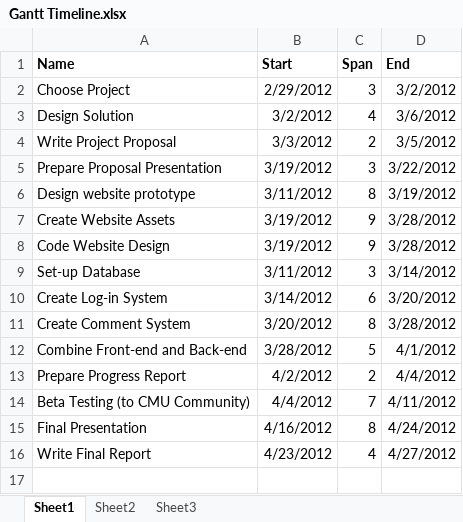
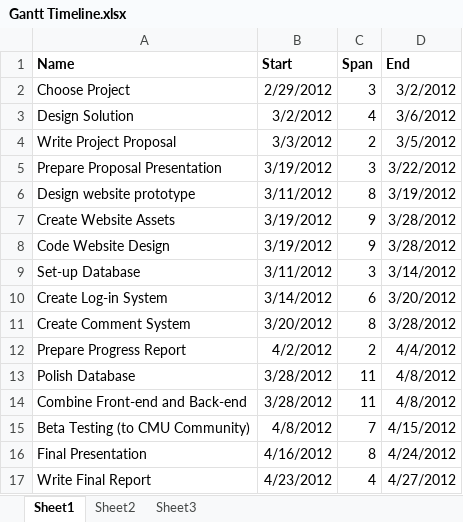
Before and after one commit to jtumarki/TechCommProject, an Excel workbook: Gantt Timeline.xlsx, sheet Sheet1, drawn as a sheet; values as stored, in another font and other column widths than the file's, no borders; charts and pictures not drawn; removed rows and columns are numbered as before the commit, all else as after; the diff names each change by its address in the sheet, - before the commit and + after, or states it on an @@ line.

Commit message:
new gantt chart

```diff
--- a/Gantt Timeline.xlsx (sheet Sheet1)
+++ b/Gantt Timeline.xlsx (sheet Sheet1)
-row 12: Combine Front-end and Back-end | 3/28/2012 | 5 | 4/1/2012
+row 13: Polish Database | 3/28/2012 | 11 | 4/8/2012
+row 14: Combine Front-end and Back-end | 3/28/2012 | 11 | 4/8/2012
-B15 (Start): 4/4/2012
+B15 (Start): 4/8/2012
-D15 (End): 4/11/2012
+D15 (End): 4/15/2012
```
Also changed, not shown: charts or pictures.
